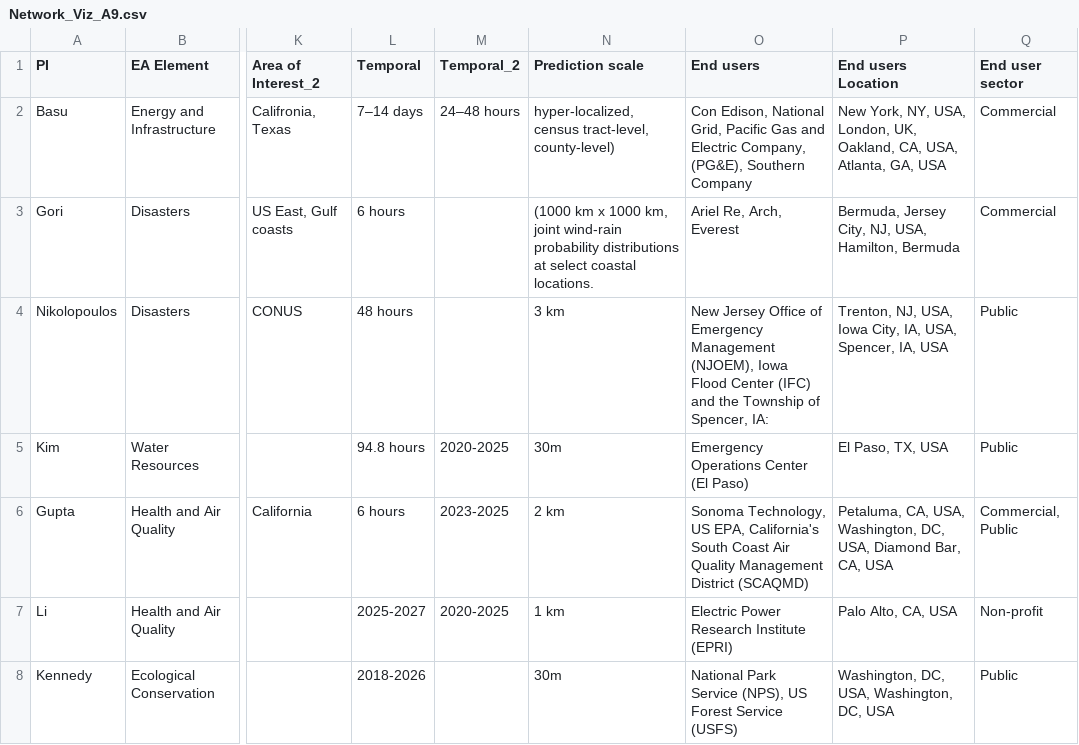
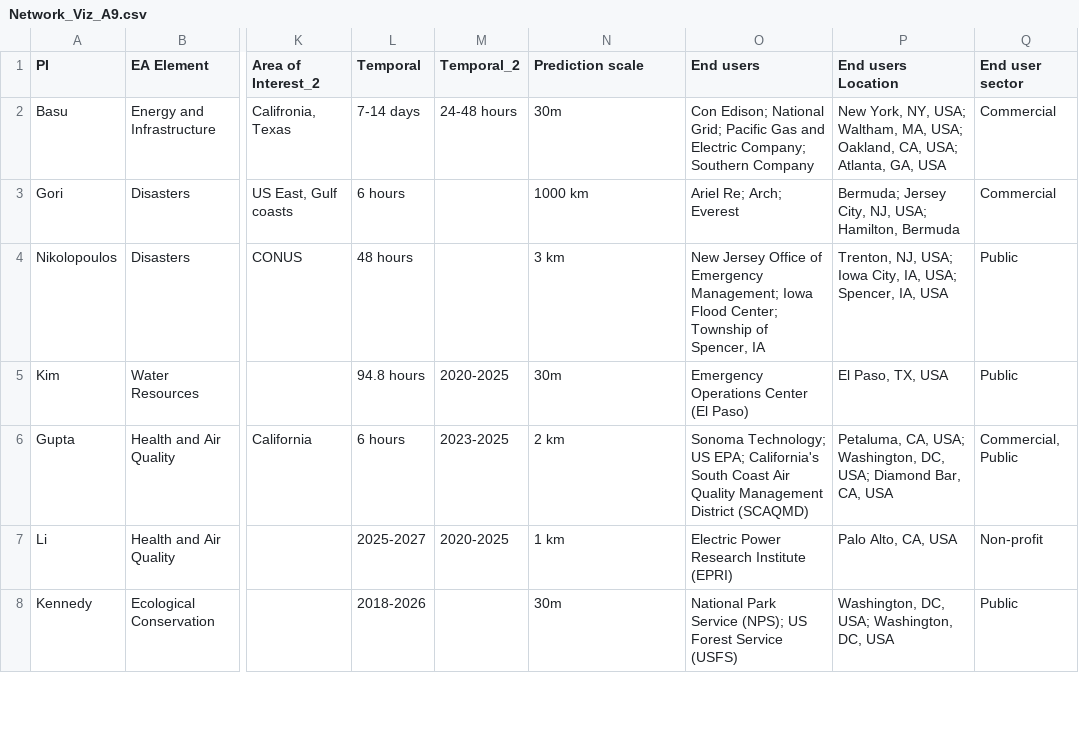
Before and after one commit to MayerT1/Network_Viz, a CSV file: Network_Viz_A9.csv, drawn as a sheet; only a part is shown, gaps mark what is left out; the diff covers the shown part only; the diff names each change by its address in the sheet, - before the commit and + after, or states it on an @@ line.

Commit message:
local fix

```diff
--- a/Network_Viz_A9.csv
+++ b/Network_Viz_A9.csv
-L2 (Temporal): 7–14 days
+L2 (Temporal): 7-14 days
-M2 (Temporal_2): 24–48 hours
+M2 (Temporal_2): 24-48 hours
-N2 (Prediction scale): hyper-localized, census tract-level, county-level)
+N2 (Prediction scale): 30m
-O2 (End users): Con Edison, National Grid, Pacific Gas and Electric Company, (PG&E), Southern Company
+O2 (End users): Con Edison; National Grid; Pacific Gas and Electric Company; Southern Company
-P2 (End users Location): …York, NY, USA, London, UK, Oakland, CA, USA, Atlanta, GA,…
+P2 (End users Location): …York, NY, USA; Waltham, MA, USA; Oakland, CA, USA; Atlanta, GA,…
-N3 (Prediction scale): (1000 km x 1000 km, joint wind-rain probability distributions at select coastal locations.
+N3 (Prediction scale): 1000 km
-O3 (End users): Ariel Re, Arch, Everest
+O3 (End users): Ariel Re; Arch; Everest
-P3 (End users Location): Bermuda, Jersey City, NJ, USA, Hamilton, Bermuda
+P3 (End users Location): Bermuda; Jersey City, NJ, USA; Hamilton, Bermuda
-O4 (End users): …of Emergency Management (NJOEM), Iowa Flood Center (IFC) and the Township of Spencer, IA:
+O4 (End users): …of Emergency Management; Iowa Flood Center; Township of Spencer, IA
-P4 (End users Location): Trenton, NJ, USA, Iowa City, IA, USA, Spencer, IA,…
+P4 (End users Location): Trenton, NJ, USA; Iowa City, IA, USA; Spencer, IA,…
-O6 (End users): Sonoma Technology, US EPA, California's South…
+O6 (End users): Sonoma Technology; US EPA; California's South…
-P6 (End users Location): Petaluma, CA, USA, Washington, DC, USA, Diamond Bar,…
+P6 (End users Location): Petaluma, CA, USA; Washington, DC, USA; Diamond Bar,…
-O8 (End users): …Park Service (NPS), US Forest…
+O8 (End users): …Park Service (NPS); US Forest…
-P8 (End users Location): Washington, DC, USA, Washington, DC, USA
+P8 (End users Location): Washington, DC, USA; Washington, DC, USA
```
Also changed, not shown: 11 edited cells elsewhere in this file, 4 other files.
